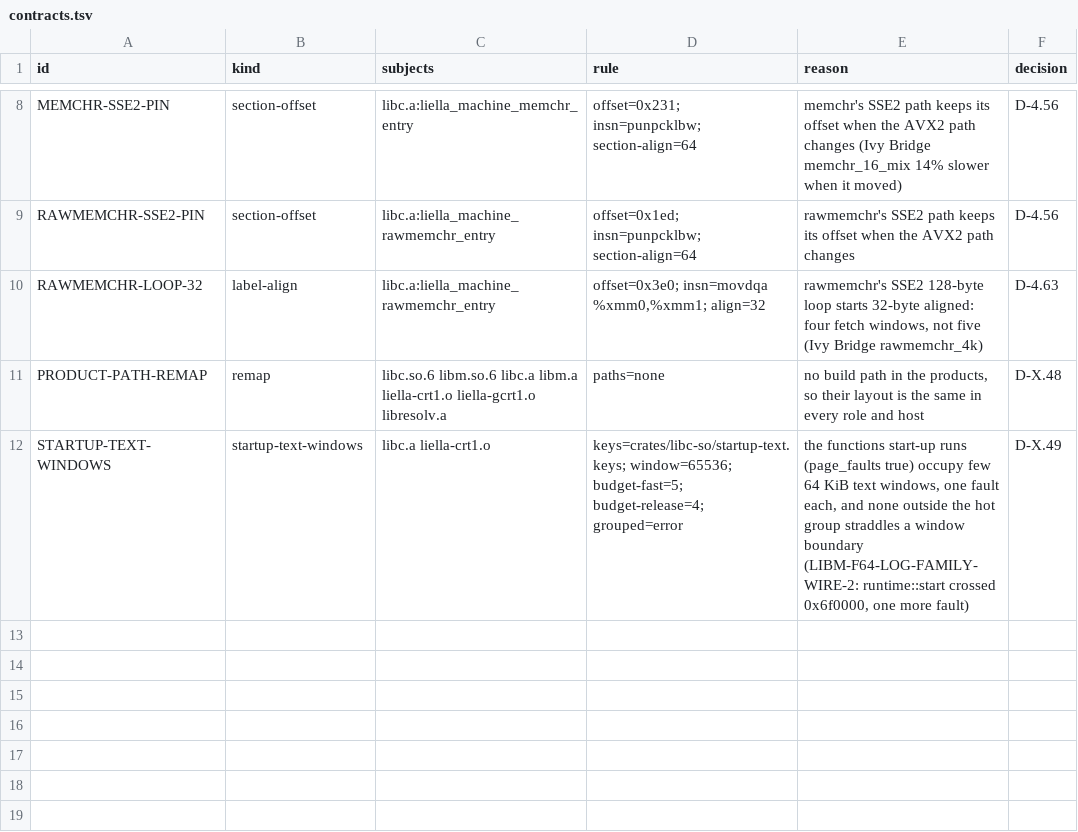
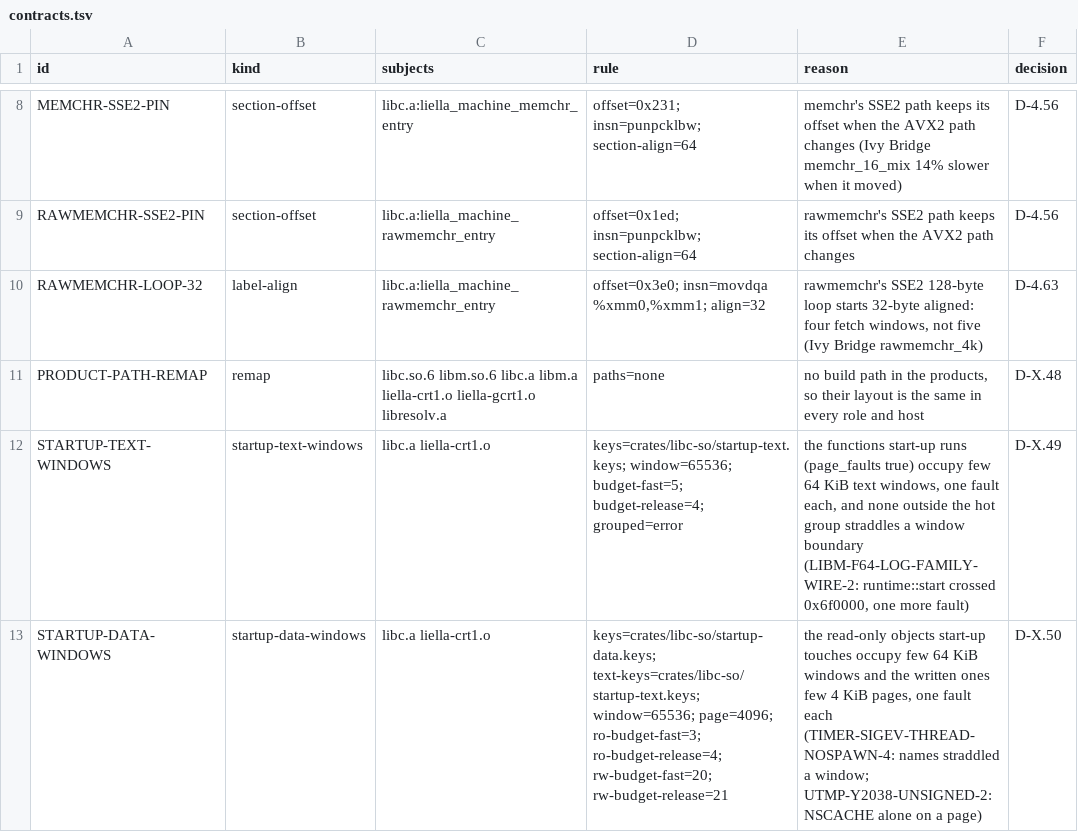
Before and after one commit to duskglow/liella, a TSV file: layout/contracts.tsv, drawn as a sheet; only a part is shown, gaps mark what is left out; the diff names each change by its address in the sheet, - before the commit and + after, or states it on an @@ line.

```diff
--- a/layout/contracts.tsv
+++ b/layout/contracts.tsv
+row 13: STARTUP-DATA-WINDOWS | startup-data-windows | libc.a liella-crt1.o | keys=crates/libc-so/startup-data.keys; text-keys=crates/libc-so/startup-text.keys; window=65536; page=4096; ro-budget-fast=3; ro-budget-release=4; rw-budget-fast=20; rw-budget-release=21 | the read-only objects start-up touches occupy few 64 KiB windows and the written ones few 4 KiB pages, one fault each (TIMER-SIGEV-THREAD-NOSPAWN-4: names straddled a window; UTMP-Y2038-UNSIGNED-2: NSCACHE alone on a page) | D-X.50
```
Also changed, not shown: 3 other files.
